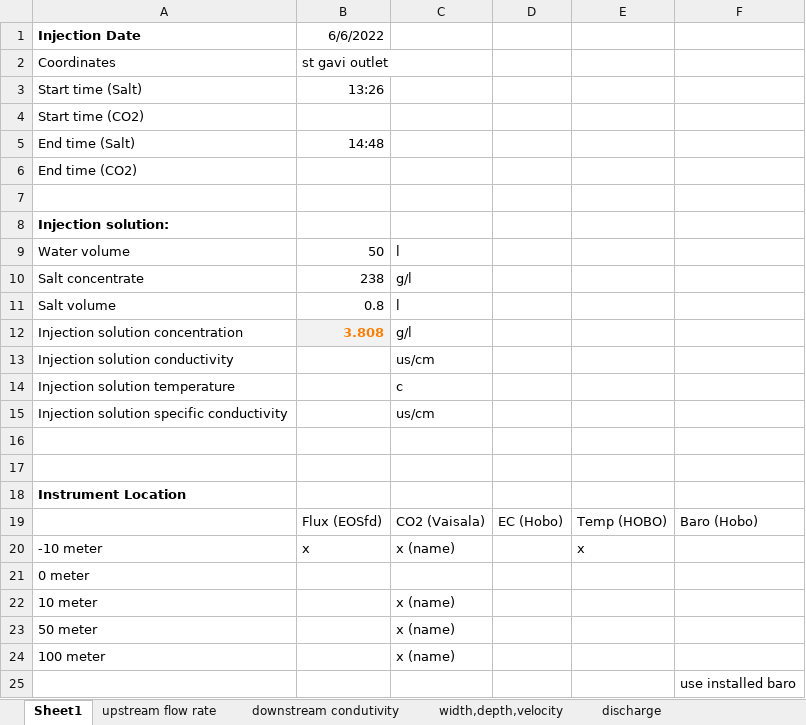
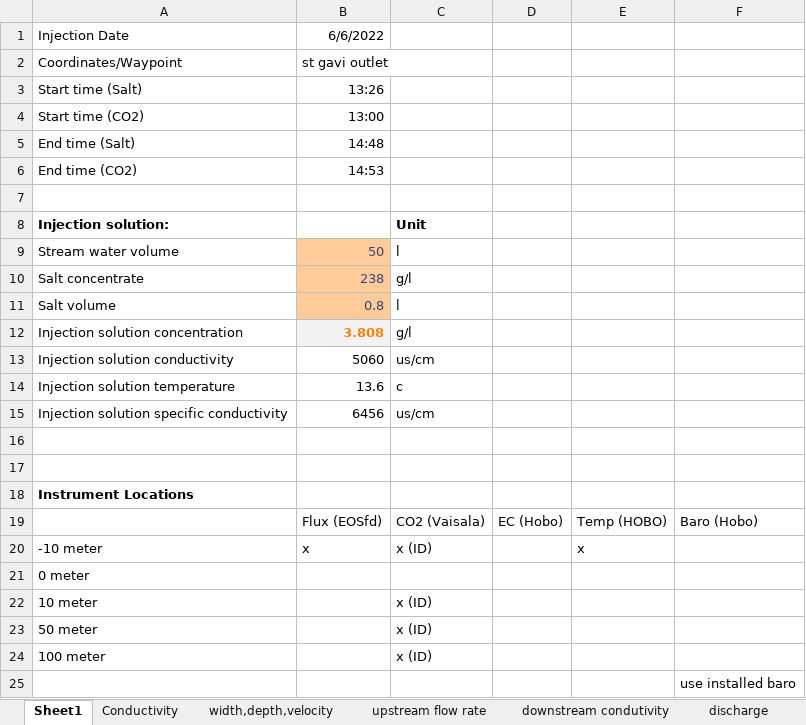
Before and after one commit to carbonshed/Ecuador2022, an Excel workbook: Injections/2022-06-06/InjectionData_2022-06-06.xlsx, sheet Sheet1, drawn as a sheet; values as stored, in another font and other column widths than the file's, no borders; the diff names each change by its address in the sheet, - before the commit and + after, or states it on an @@ line.

```diff
--- a/Injections/2022-06-06/InjectionData_2022-06-06.xlsx (sheet Sheet1)
+++ b/Injections/2022-06-06/InjectionData_2022-06-06.xlsx (sheet Sheet1)
+sheet tab: Conductivity
@@ sheet tab order changed: Sheet1 | Conductivity | width,depth,velocity | upstream flow rate | downstream condutivity | discharge @@
-A1 bold: on
+A1 bold: off
-A2: Coordinates
+A2: Coordinates/Waypoint
-B4: (empty)
+B4: 13:00
-B6: (empty)
+B6: 14:53
-C8: (empty)
+C8: Unit
-A9: Water volume
+A9: Stream water volume
@@ B9:B11 fill: none → #FFCC99, text colour: black → #3F3F76 @@
-B13: (empty)
+B13: 5060
-B14: (empty)
+B14: 13.6
-B15: (empty)
+B15: 6456
-A18: Instrument Location
+A18: Instrument Locations
-C20: x (name)
+C20: x (ID)
-C22:C24: x (name)
+C22:C24: x (ID)
```
Also changed, not shown: sheet downstream condutivity, sheet discharge, sheet width,depth,velocity, charts or pictures, Injections/InjectionData_Template.xlsx, 15 other files.
